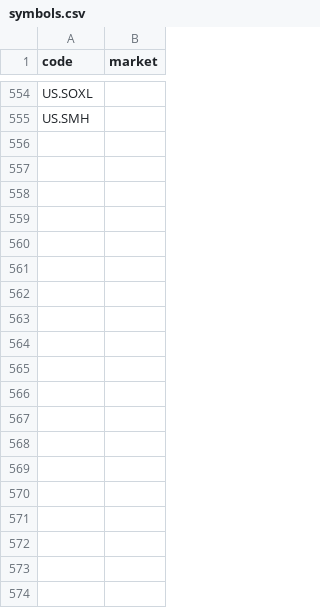
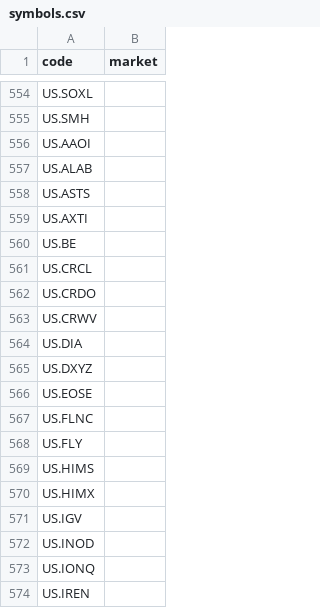
Before and after one commit to lxc200001-coder/futudatabase, a CSV file: symbols/symbols.csv, drawn as a sheet; only a part is shown, gaps mark what is left out; the diff covers the shown part only; the diff names each change by its address in the sheet, - before the commit and + after, or states it on an @@ line.

```diff
--- a/symbols/symbols.csv
+++ b/symbols/symbols.csv
+row 556: US.AAOI
+row 557: US.ALAB
+row 558: US.ASTS
+row 559: US.AXTI
+row 560: US.BE
+row 561: US.CRCL
+row 562: US.CRDO
+row 563: US.CRWV
+row 564: US.DIA
+row 565: US.DXYZ
+row 566: US.EOSE
+row 567: US.FLNC
+row 568: US.FLY
+row 569: US.HIMS
+row 570: US.HIMX
+row 571: US.IGV
+row 572: US.INOD
+row 573: US.IONQ
+row 574: US.IREN
```
Also changed, not shown: 19 added rows elsewhere in this file, symbols/top_turnover_20260612.csv, 3 other files.
